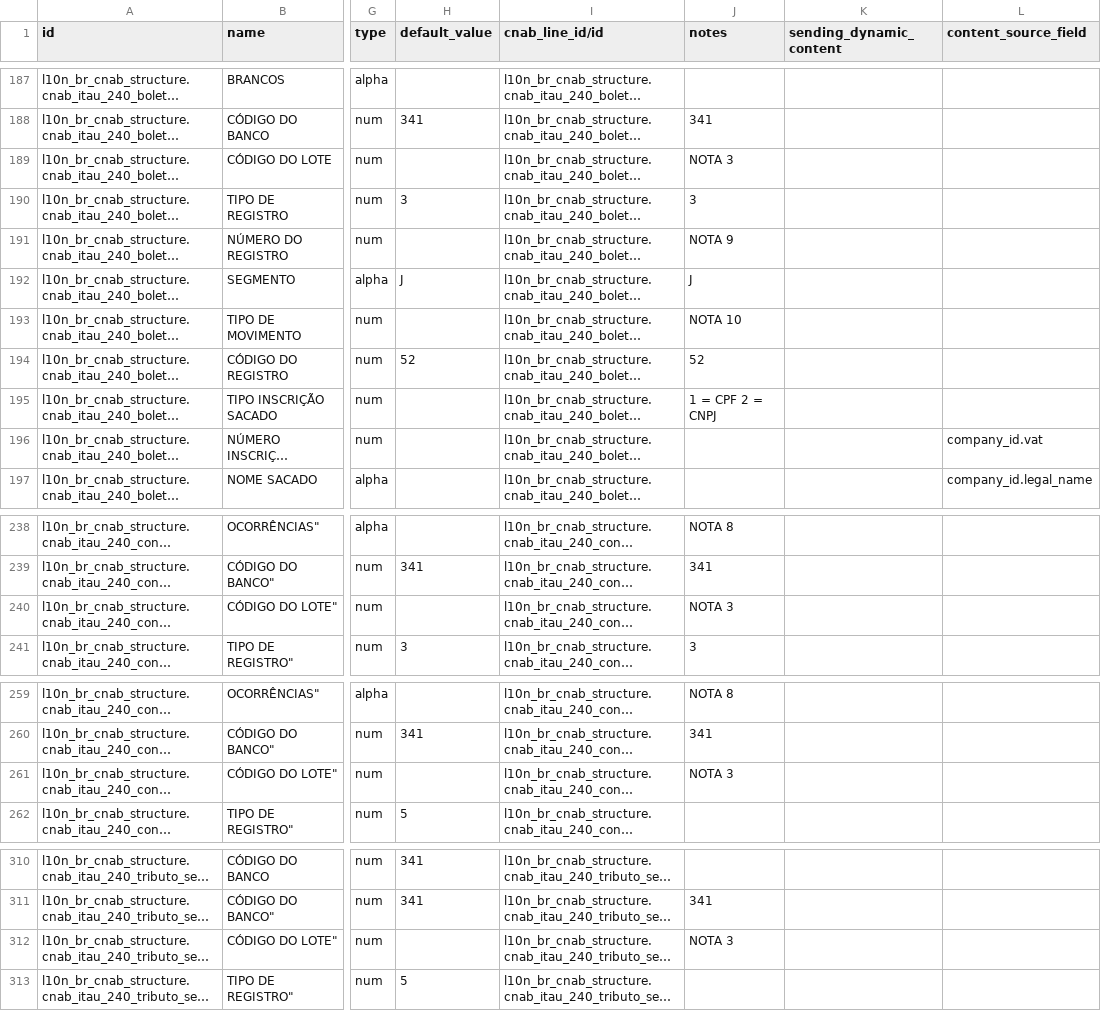
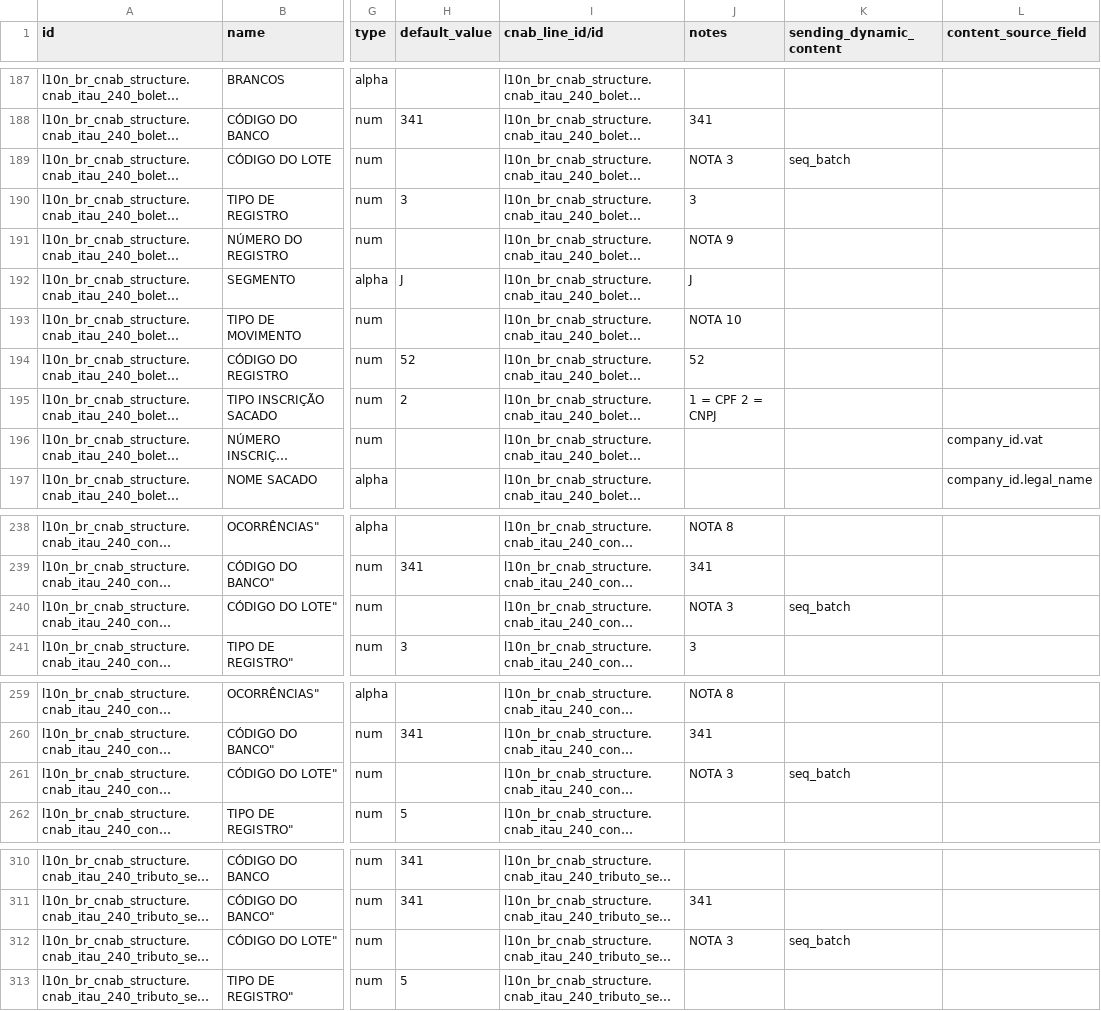
Before and after one commit to kmee/l10n-brazil, a CSV file: l10n_br_cnab_structure/data/l10n_br_cnab.line.field.csv, drawn as a sheet; only a part is shown, gaps mark what is left out; long unchanged cells end in …; the diff covers the shown part only; the diff names each change by its address in the sheet, - before the commit and + after, or states it on an @@ line.

Commit message:
[FIX] l10n_br_cnab_structure: lote e tipo de inscrição nos demais segmentos de pagamento
O lote (posições 4 a 7) não usava o seq_batch e saía 0000 no J-52 PIX do
Itaú, do Banco do Brasil e do Sicoob, no Segmento O de tributos com código
de barras desses três bancos e nos trailers dos lotes de tributos, com e
sem código de barras, também desses três bancos. Esses campos passam a
usar o seq_batch, como os demais segmentos de cada estrutura.

No J-52 PIX do Itaú, do Banco do Brasil, do Sicoob e do Santander (boleto
e PIX QR), o tipo de inscrição do pagador (posição 20) estava vazio e saía
0. Passa a ter o padrão 2 (CNPJ), como no J-52 do Itaú.

```diff
--- a/l10n_br_cnab_structure/data/l10n_br_cnab.line.field.csv
+++ b/l10n_br_cnab_structure/data/l10n_br_cnab.line.field.csv
-K189 (sending_dynamic_content): (empty)
+K189 (sending_dynamic_content): seq_batch
-H195 (default_value): (empty)
+H195 (default_value): 2
-K240 (sending_dynamic_content): (empty)
+K240 (sending_dynamic_content): seq_batch
-K261 (sending_dynamic_content): (empty)
+K261 (sending_dynamic_content): seq_batch
-K312 (sending_dynamic_content): (empty)
+K312 (sending_dynamic_content): seq_batch
```
Also changed, not shown: 12 edited cells elsewhere in this file.
